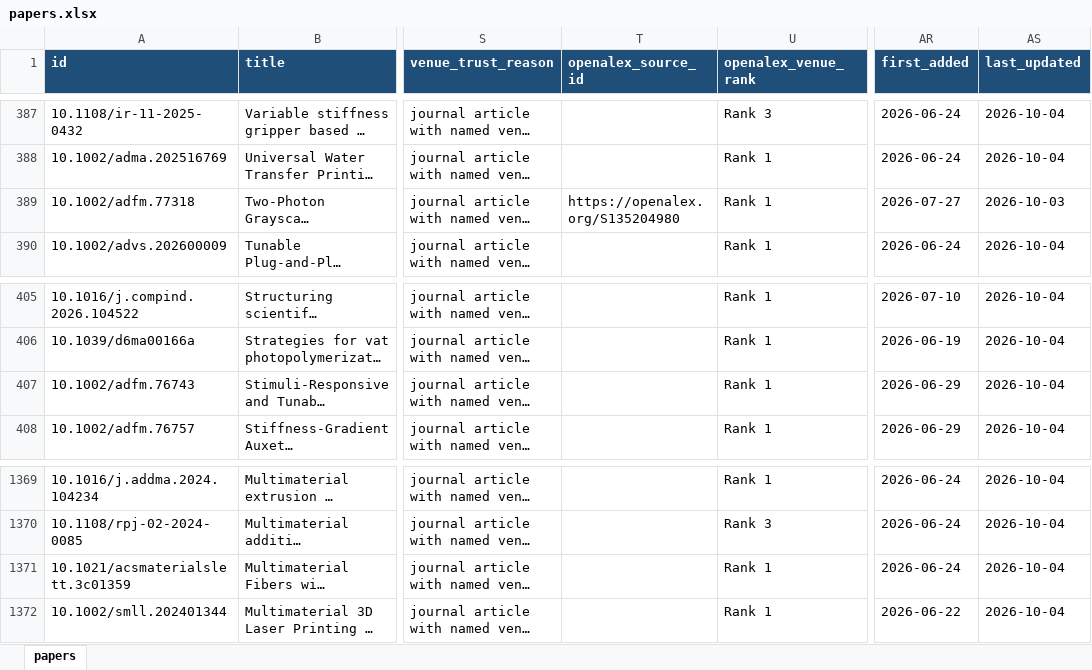
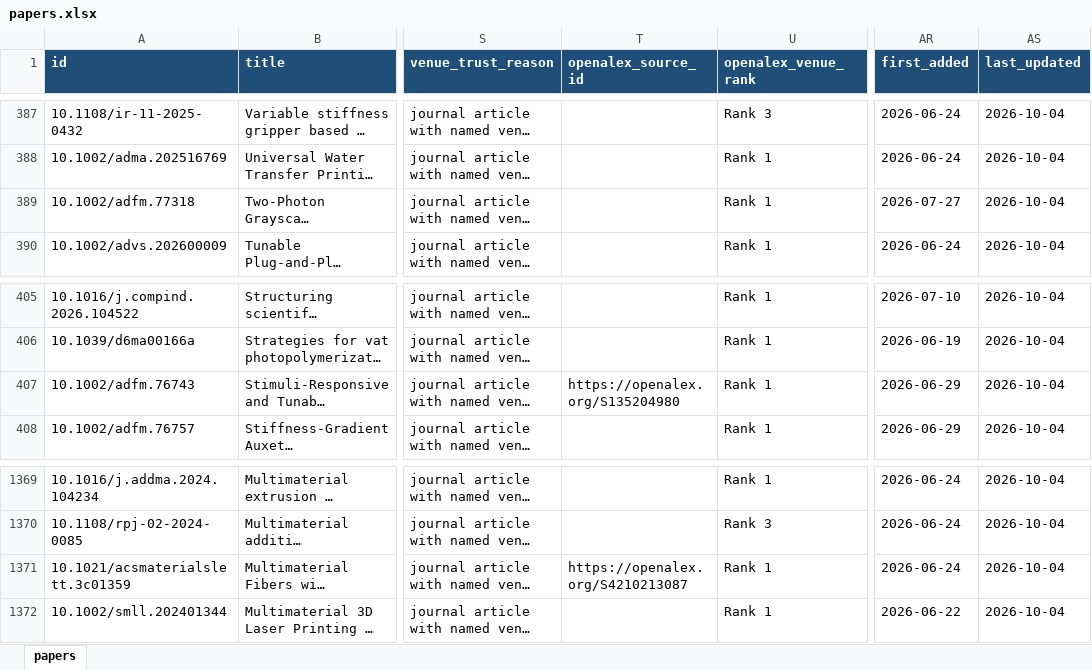
Before and after one commit to lko9911/GPT_Paper_research, an Excel workbook: data/papers.xlsx, sheet papers, drawn as a sheet; only a part is shown, gaps mark what is left out; long unchanged cells end in …; values as stored, in another font and other column widths than the file's, no borders; the diff names each change by its address in the sheet, - before the commit and + after, or states it on an @@ line.

```diff
--- a/data/papers.xlsx (sheet papers)
+++ b/data/papers.xlsx (sheet papers)
-T389 (openalex_source_id): https://openalex.org/S135204980
+T389 (openalex_source_id): (empty)
-AS389 (last_updated): 2026-10-03
+AS389 (last_updated): 2026-10-04
-T407 (openalex_source_id): (empty)
+T407 (openalex_source_id): https://openalex.org/S135204980
-T1371 (openalex_source_id): (empty)
+T1371 (openalex_source_id): https://openalex.org/S4210213087
```
Also changed, not shown: 20 other files.
